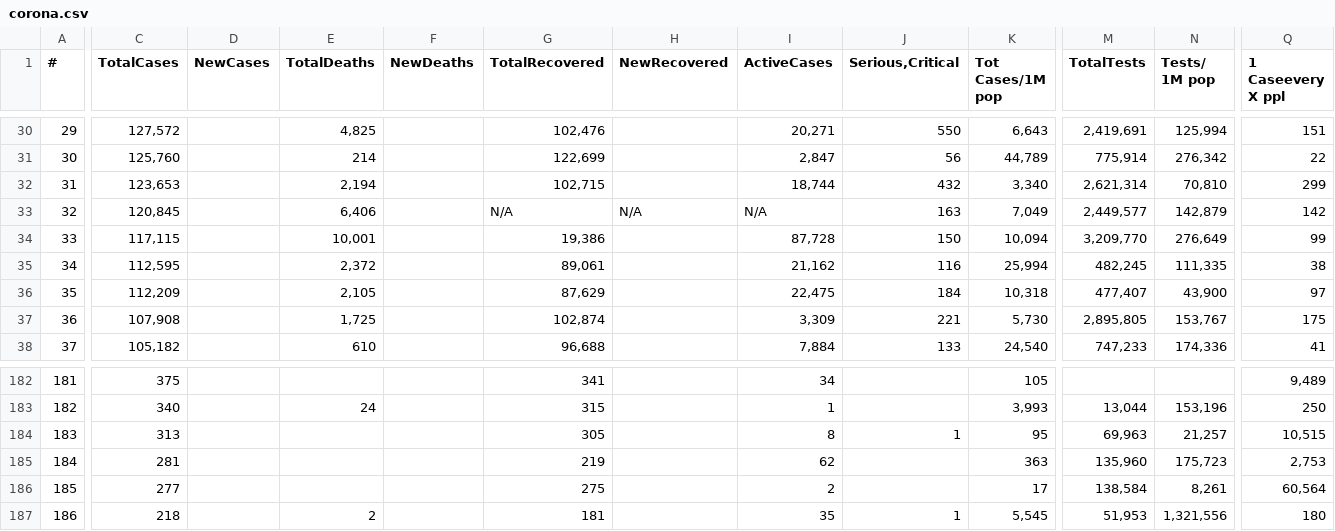
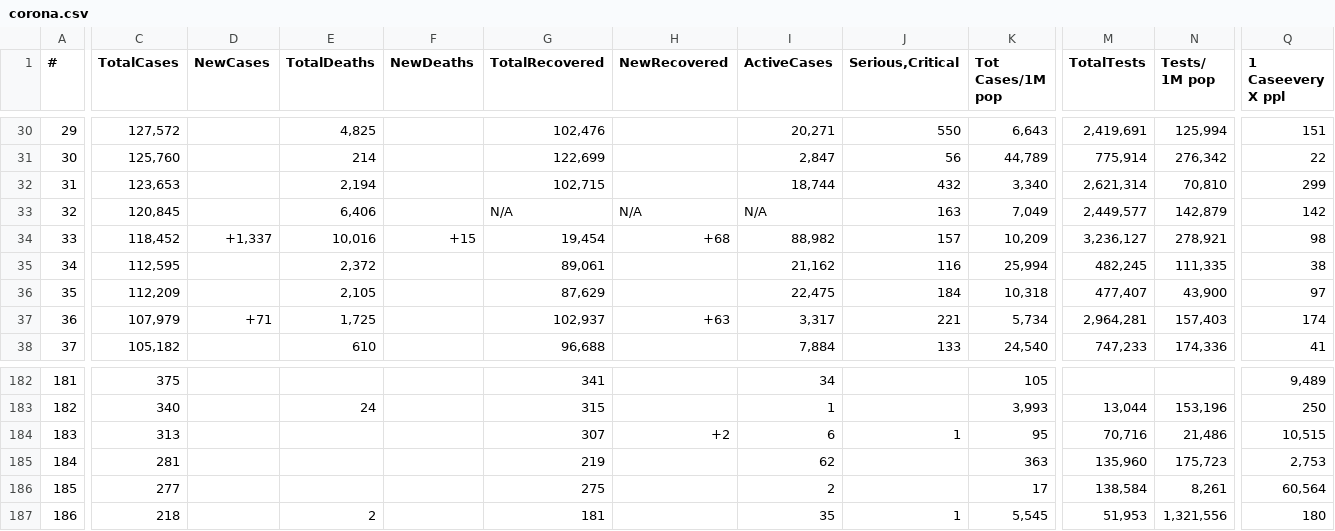
Before and after one commit to Abdelaziz-Nabil/Coronavirus-Cases, a CSV file: folder1/corona.csv, drawn as a sheet; only a part is shown, gaps mark what is left out; the diff covers the shown part only; the diff names each change by its address in the sheet, - before the commit and + after, or states it on an @@ line.

Commit message:
committing files

```diff
--- a/folder1/corona.csv
+++ b/folder1/corona.csv
-C34 (TotalCases): 117,115
+C34 (TotalCases): 118,452
-D34 (NewCases): (empty)
+D34 (NewCases): +1,337
-E34 (TotalDeaths): 10,001
+E34 (TotalDeaths): 10,016
-F34 (NewDeaths): (empty)
+F34 (NewDeaths): +15
-G34 (TotalRecovered): 19,386
+G34 (TotalRecovered): 19,454
-H34 (NewRecovered): (empty)
+H34 (NewRecovered): +68
-I34 (ActiveCases): 87,728
+I34 (ActiveCases): 88,982
-J34 (Serious,Critical): 150
+J34 (Serious,Critical): 157
-K34 (Tot Cases/1M pop): 10,094
+K34 (Tot Cases/1M pop): 10,209
-M34 (TotalTests): 3,209,770
+M34 (TotalTests): 3,236,127
-N34 (Tests/ 1M pop): 276,649
+N34 (Tests/ 1M pop): 278,921
-Q34 (1 Caseevery X ppl): 99
+Q34 (1 Caseevery X ppl): 98
-C37 (TotalCases): 107,908
+C37 (TotalCases): 107,979
-D37 (NewCases): (empty)
+D37 (NewCases): +71
-G37 (TotalRecovered): 102,874
+G37 (TotalRecovered): 102,937
-H37 (NewRecovered): (empty)
+H37 (NewRecovered): +63
-I37 (ActiveCases): 3,309
+I37 (ActiveCases): 3,317
-K37 (Tot Cases/1M pop): 5,730
+K37 (Tot Cases/1M pop): 5,734
-M37 (TotalTests): 2,895,805
+M37 (TotalTests): 2,964,281
-N37 (Tests/ 1M pop): 153,767
+N37 (Tests/ 1M pop): 157,403
-Q37 (1 Caseevery X ppl): 175
+Q37 (1 Caseevery X ppl): 174
-G184 (TotalRecovered): 305
+G184 (TotalRecovered): 307
-H184 (NewRecovered): (empty)
+H184 (NewRecovered): +2
-I184 (ActiveCases): 8
+I184 (ActiveCases): 6
-M184 (TotalTests): 69,963
+M184 (TotalTests): 70,716
-N184 (Tests/ 1M pop): 21,257
+N184 (Tests/ 1M pop): 21,486
```
Also changed, not shown: 38 edited cells elsewhere in this file.
